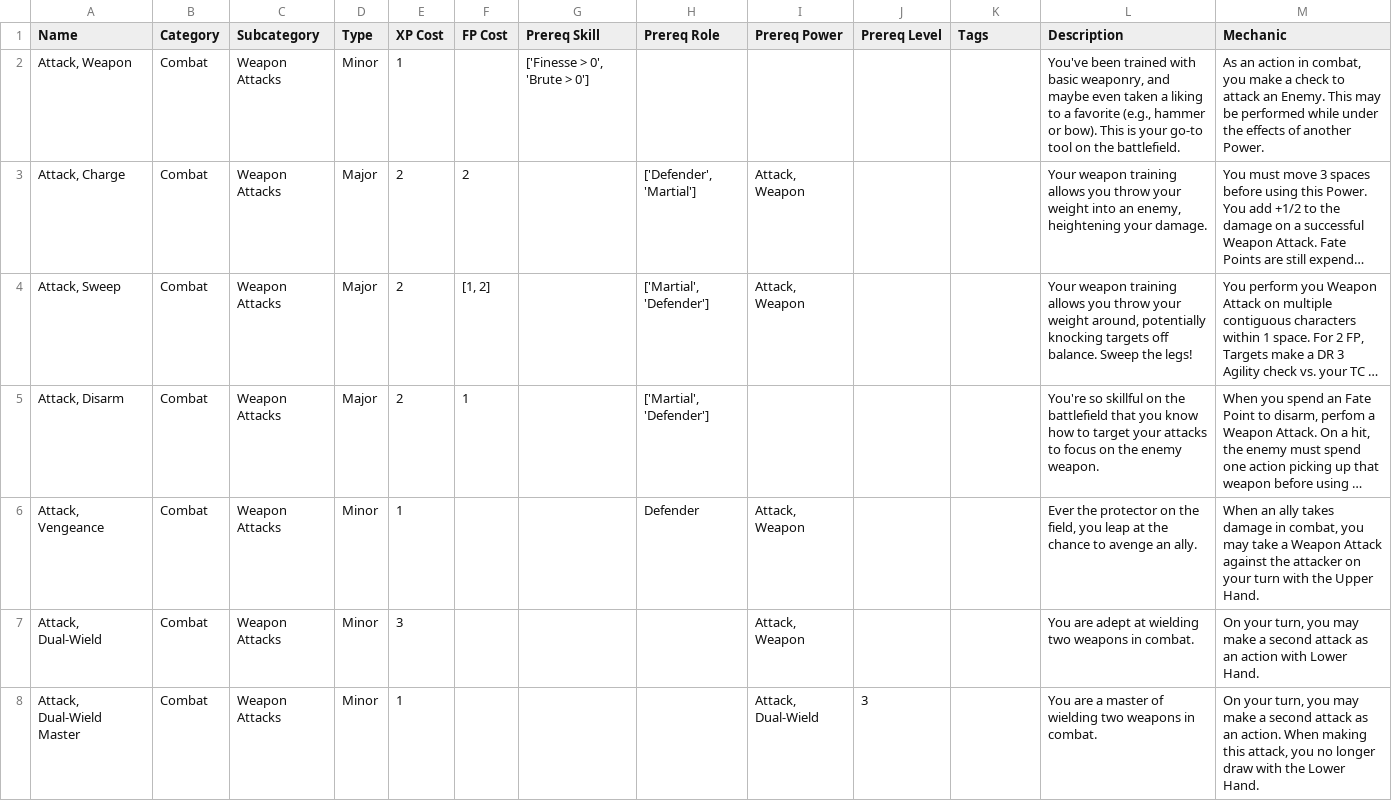
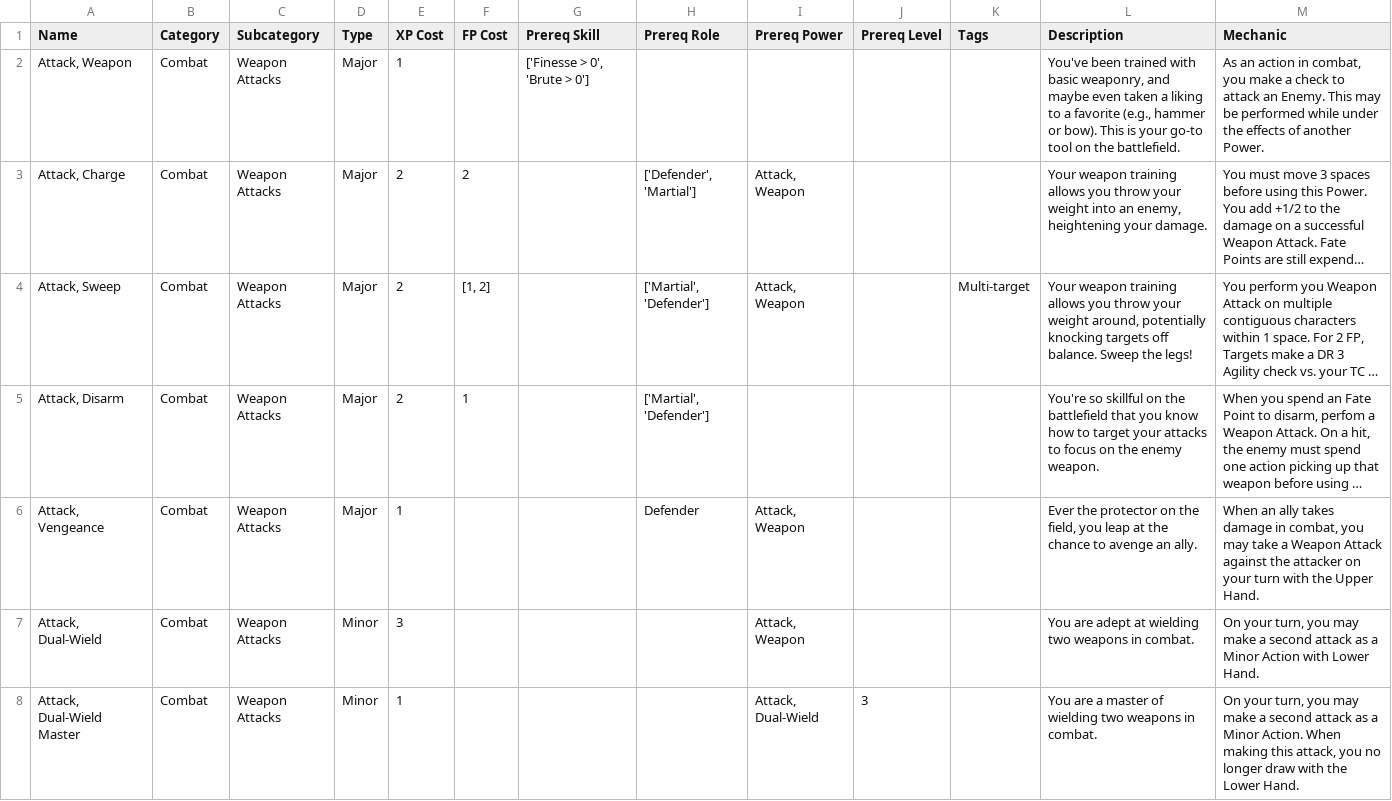
Before and after one commit to DeckofAdventures/TheGame, a TSV file: 3_Automation/_Automated_output/04_Powers.tsv, drawn as a sheet; only a part is shown; long unchanged cells end in …; the diff covers the shown part only; the diff names each change by its address in the sheet, - before the commit and + after, or states it on an @@ line.

```diff
--- a/3_Automation/_Automated_output/04_Powers.tsv
+++ b/3_Automation/_Automated_output/04_Powers.tsv
-D2 (Type): Minor
+D2 (Type): Major
-K4 (Tags): (empty)
+K4 (Tags): Multi-target
-D6 (Type): Minor
+D6 (Type): Major
-M7 (Mechanic): …attack as an action with Lower…
+M7 (Mechanic): …attack as a Minor Action with Lower…
-M8 (Mechanic): …attack as an action. When making…
+M8 (Mechanic): …attack as a Minor Action. When making…
```
Also changed, not shown: 30 edited cells elsewhere in this file, 7 other files.
